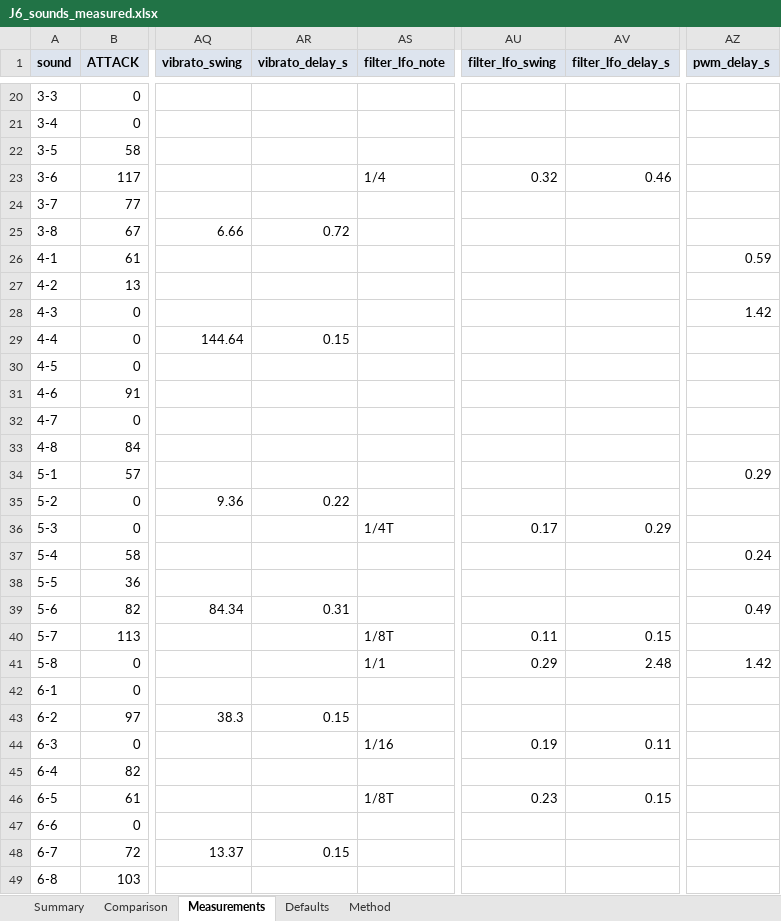
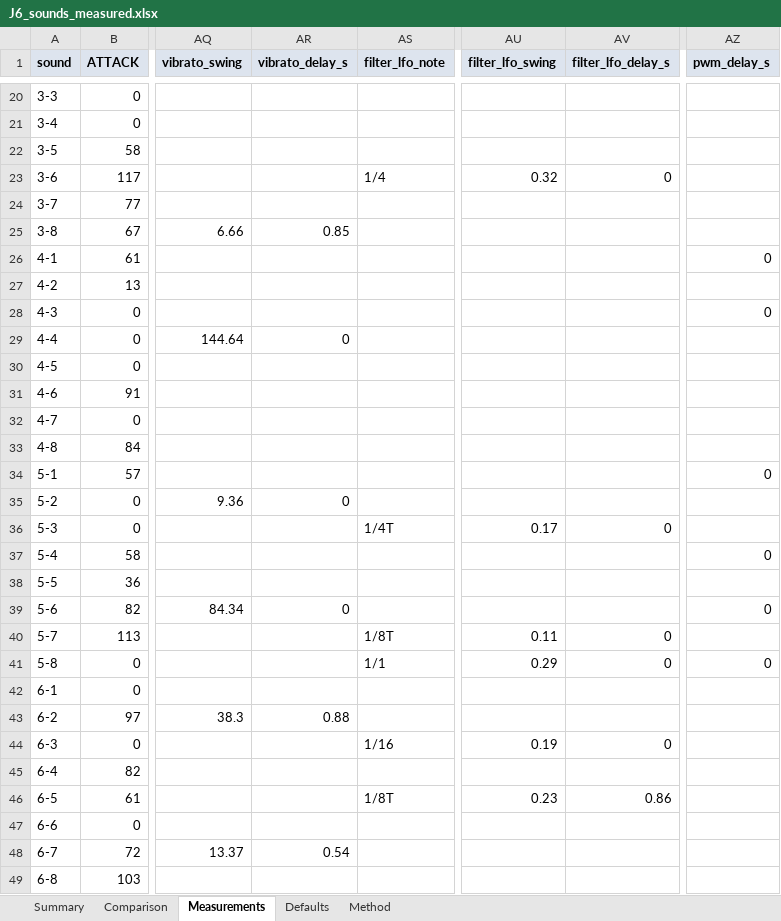
Before and after one commit to liotier/RolandStuff, an Excel workbook: J-6/results/J6_sounds_measured.xlsx, sheet Measurements, drawn as a sheet; only a part is shown, gaps mark what is left out; values as stored, in another font and other column widths than the file's, no borders; the diff covers the shown part only; the diff names each change by its address in the sheet, - before the commit and + after, or states it on an @@ line.

```diff
--- a/J-6/results/J6_sounds_measured.xlsx (sheet Measurements)
+++ b/J-6/results/J6_sounds_measured.xlsx (sheet Measurements)
-AV23 (filter_lfo_delay_s): 0.46
+AV23 (filter_lfo_delay_s): 0
-AR25 (vibrato_delay_s): 0.72
+AR25 (vibrato_delay_s): 0.85
-AZ26 (pwm_delay_s): 0.59
+AZ26 (pwm_delay_s): 0
-AZ28 (pwm_delay_s): 1.42
+AZ28 (pwm_delay_s): 0
-AR29 (vibrato_delay_s): 0.15
+AR29 (vibrato_delay_s): 0
-AZ34 (pwm_delay_s): 0.29
+AZ34 (pwm_delay_s): 0
-AR35 (vibrato_delay_s): 0.22
+AR35 (vibrato_delay_s): 0
-AV36 (filter_lfo_delay_s): 0.29
+AV36 (filter_lfo_delay_s): 0
-AZ37 (pwm_delay_s): 0.24
+AZ37 (pwm_delay_s): 0
-AR39 (vibrato_delay_s): 0.31
+AR39 (vibrato_delay_s): 0
-AZ39 (pwm_delay_s): 0.49
+AZ39 (pwm_delay_s): 0
-AV40 (filter_lfo_delay_s): 0.15
+AV40 (filter_lfo_delay_s): 0
-AV41 (filter_lfo_delay_s): 2.48
+AV41 (filter_lfo_delay_s): 0
-AZ41 (pwm_delay_s): 1.42
+AZ41 (pwm_delay_s): 0
-AR43 (vibrato_delay_s): 0.15
+AR43 (vibrato_delay_s): 0.88
-AV44 (filter_lfo_delay_s): 0.11
+AV44 (filter_lfo_delay_s): 0
-AV46 (filter_lfo_delay_s): 0.15
+AV46 (filter_lfo_delay_s): 0.86
-AR48 (vibrato_delay_s): 0.15
+AR48 (vibrato_delay_s): 0.54
```
Also changed, not shown: 25 edited cells elsewhere in this sheet, sheet Comparison, sheet Method, sheet Summary, formulas that keep their value, 13 other files.
